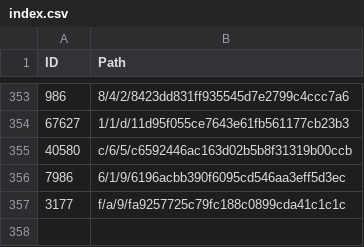
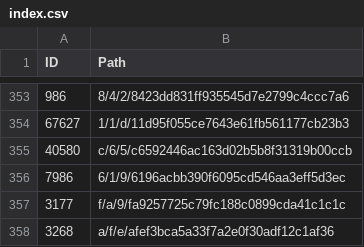
Before and after one commit to derockit/Project-Gutenberg, a CSV file: index.csv, drawn as a sheet; only a part is shown, gaps mark what is left out; the diff names each change by its address in the sheet, - before the commit and + after, or states it on an @@ line.

```diff
--- a/index.csv
+++ b/index.csv
+row 358: 3268 | a/f/e/afef3bca5a33f7a2e0f30adf12c1af36
```
Also changed, not shown: 5 other files.
